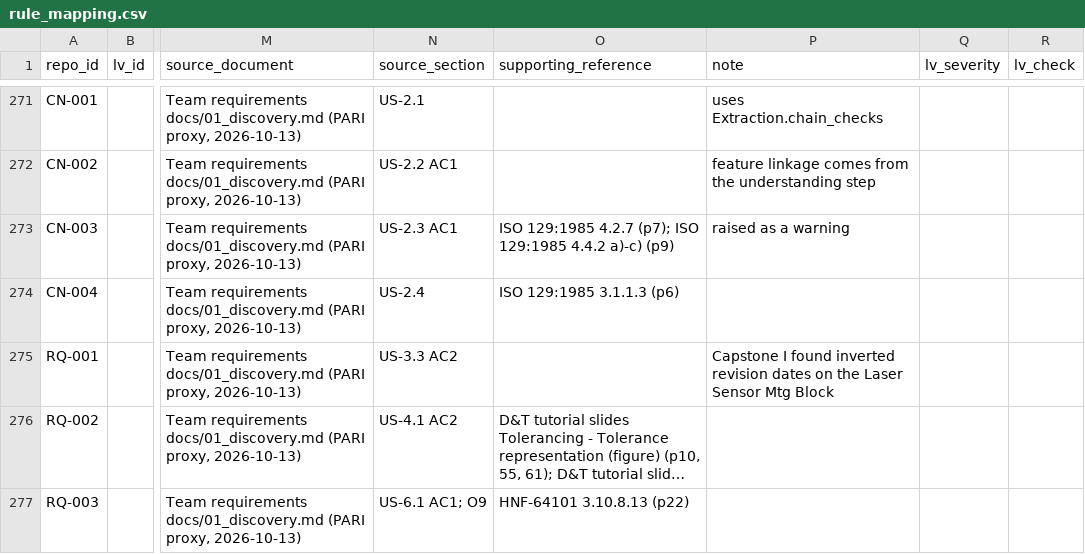
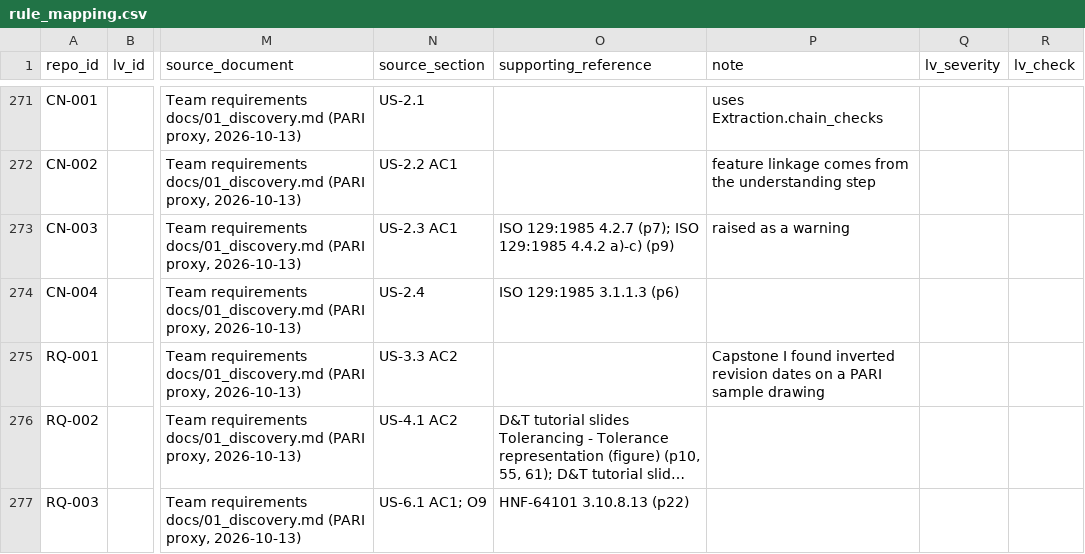
Before and after one commit to ted-cc6/drawing-intelligence, a CSV file: docs/rulebook/rule_mapping.csv, drawn as a sheet; only a part is shown, gaps mark what is left out; long unchanged cells end in …; the diff covers the shown part only; the diff names each change by its address in the sheet, - before the commit and + after, or states it on an @@ line.

Commit message:
R: keep sample-drawing names and numbers out of rule notes
The notes on TB-001, RQ-001, RQ-004, HNF-005 and WST-078 named the two Capstone I sample drawings and one drawing number. They now say "a PARI sample drawing"; the rules are unchanged.

```diff
--- a/docs/rulebook/rule_mapping.csv
+++ b/docs/rulebook/rule_mapping.csv
-P275 (note): …dates on the Laser Sensor Mtg Block
+P275 (note): …dates on a PARI sample drawing
```
Also changed, not shown: 4 edited cells elsewhere in this file, 4 other files.
